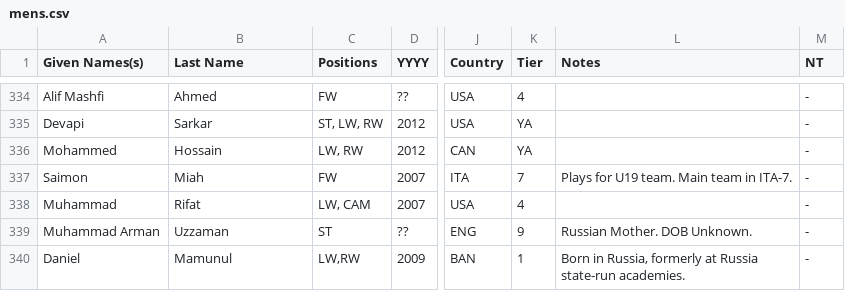
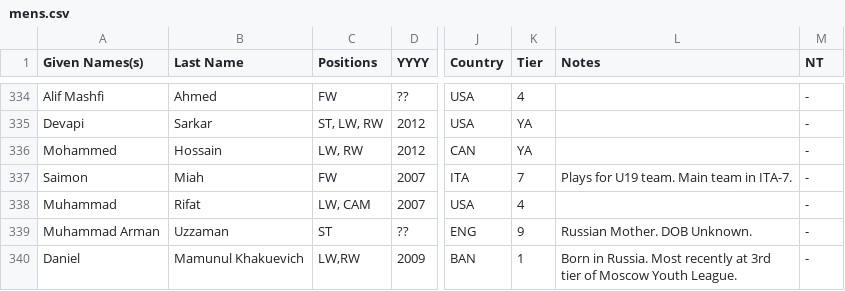
Before and after one commit to dr-shiffles/probashi-footballers, a CSV file: data/mens.csv, drawn as a sheet; only a part is shown, gaps mark what is left out; the diff names each change by its address in the sheet, - before the commit and + after, or states it on an @@ line.

Commit message:
Update mens.csv

```diff
--- a/data/mens.csv
+++ b/data/mens.csv
-B340 (Last Name): Mamunul
+B340 (Last Name): Mamunul Khakuevich
-L340 (Notes): Born in Russia, formerly at Russia state-run academies.
+L340 (Notes): Born in Russia. Most recently at 3rd tier of Moscow Youth League.
```
